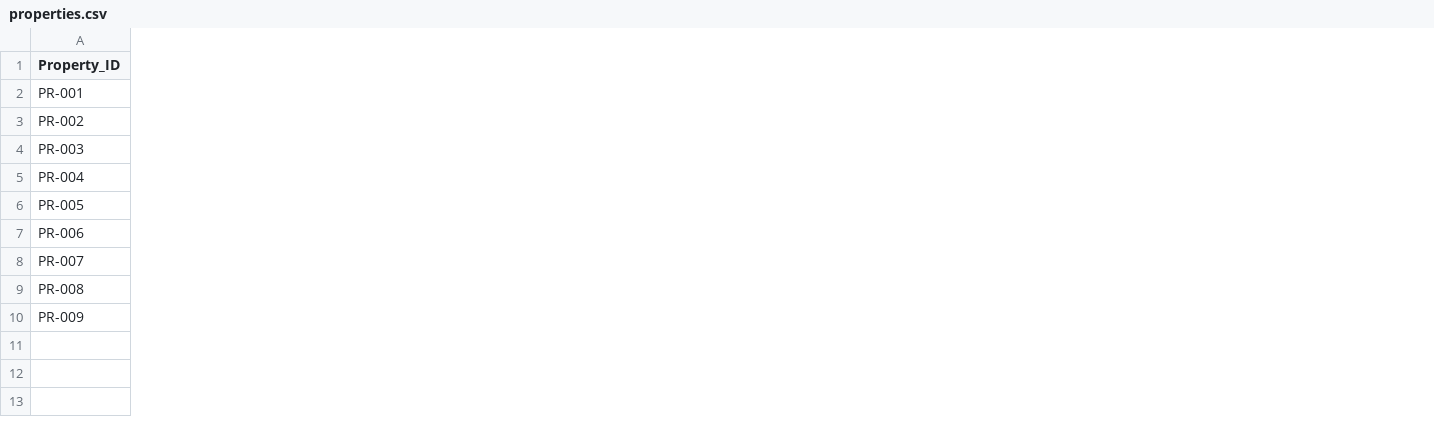
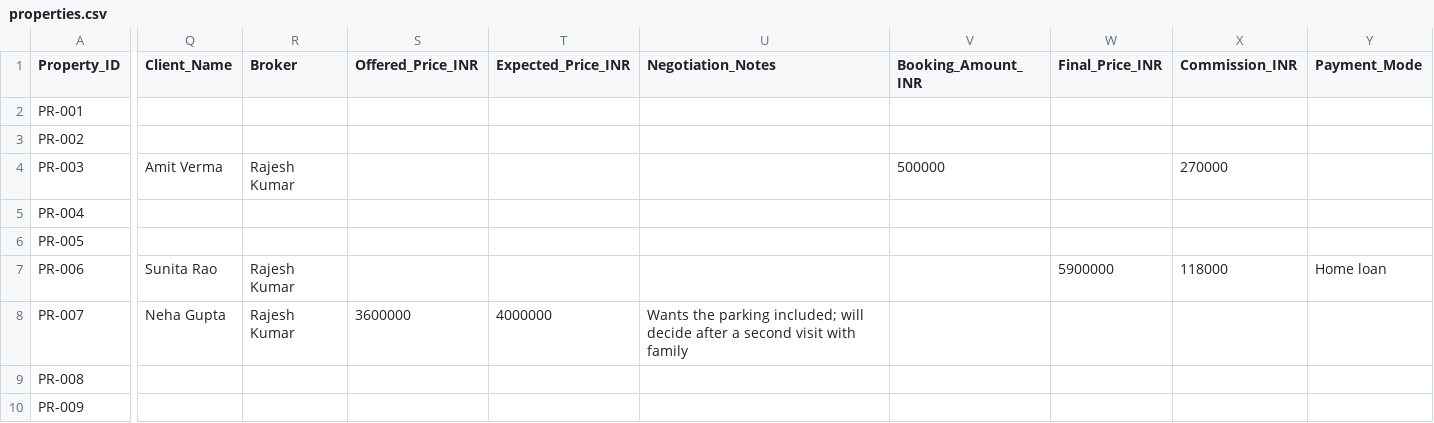
Before and after one commit to jigar-pucho-07/prime-realty-os, a CSV file: app/db/seed/properties.csv, drawn as a sheet; only a part is shown, gaps mark what is left out; the diff covers the shown part only; the diff names each change by its address in the sheet, - before the commit and + after, or states it on an @@ line.

```diff
--- a/app/db/seed/properties.csv
+++ b/app/db/seed/properties.csv
+column Q (Client_Name), rows 4-8: Amit Verma |  |  | Sunita Rao | Neha Gupta
+column R (Broker), rows 4-8: Rajesh Kumar |  |  | Rajesh Kumar | Rajesh Kumar
+column S (Offered_Price_INR), row 8: 3600000
+column T (Expected_Price_INR), row 8: 4000000
+column U (Negotiation_Notes), row 8: Wants the parking included; will decide after a second visit with family
+column V (Booking_Amount_INR), row 4: 500000
+column W (Final_Price_INR), row 7: 5900000
+column X (Commission_INR), rows 4-7: 270000 |  |  | 118000
+column Y (Payment_Mode), row 7: Home loan
```
Also changed, not shown: 2 added columns and 1 edited cell elsewhere in this file, 12 other files.
